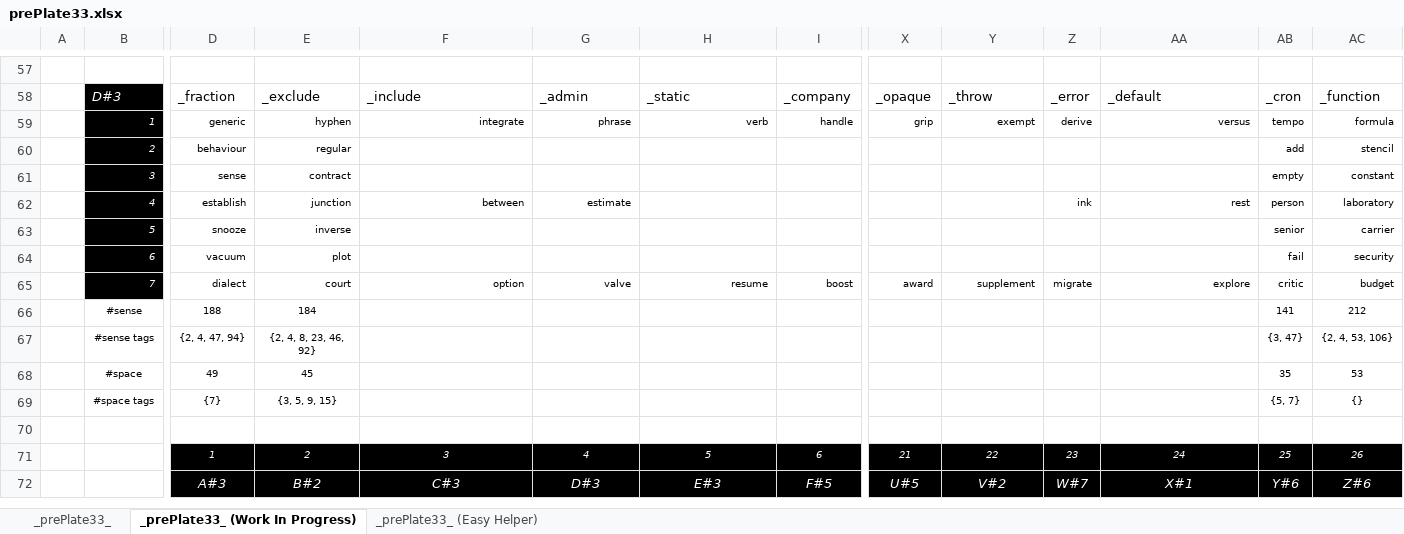
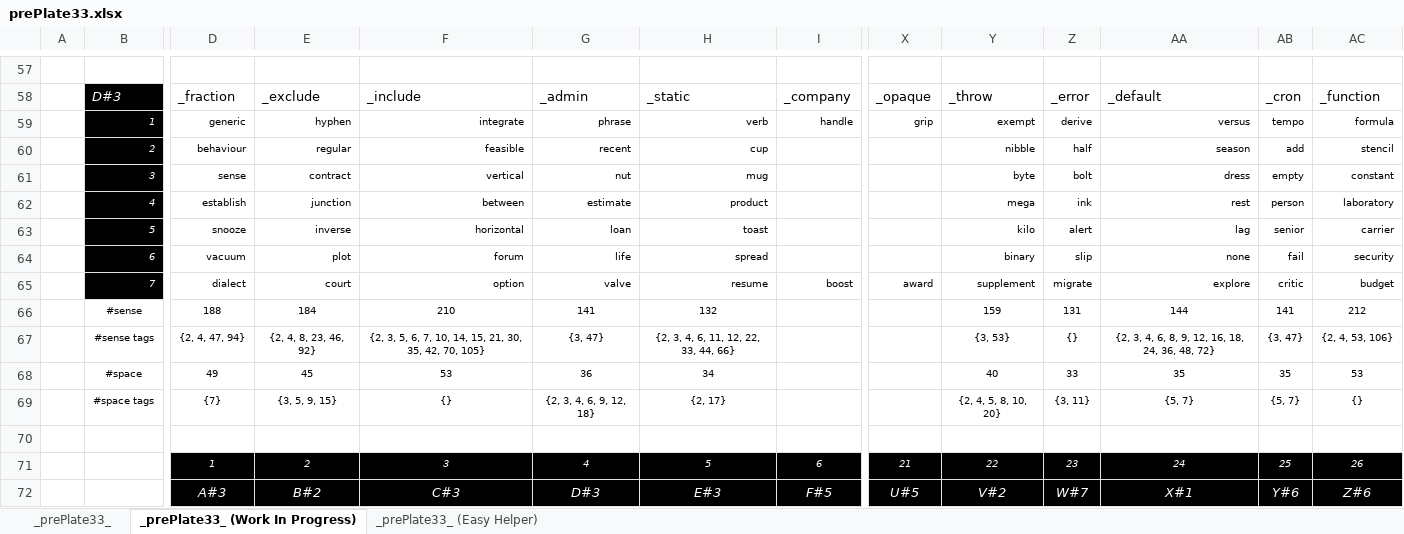
Before and after one commit to openroot/prePlate33, an Excel workbook: prePlate33/Offline Documents (Periodic)/prePlate33.xlsx, sheet _prePlate33_ (Work In Progress), drawn as a sheet; only a part is shown, gaps mark what is left out; values as stored, in another font and other column widths than the file's, no borders; charts and pictures not drawn; removed rows and columns are numbered as before the commit, all else as after; rows hold the shown columns only; the diff names each change by its address in the sheet, - before the commit and + after, or states it on an @@ line.

```diff
--- a/prePlate33/Offline Documents (Periodic)/prePlate33.xlsx (sheet _prePlate33_ (Work In Progress))
+++ b/prePlate33/Offline Documents (Periodic)/prePlate33.xlsx (sheet _prePlate33_ (Work In Progress))
-row 60:  | 2 | behaviour | regular |  |  |  |  |  |  |  |  | add | stencil
-row 61:  | 3 | sense | contract |  |  |  |  |  |  |  |  | empty | constant
+row 60:  | 2 | behaviour | regular | feasible | recent | cup |  |  | nibble | half | season | add | stencil
+row 61:  | 3 | sense | contract | vertical | nut | mug |  |  | byte | bolt | dress | empty | constant
-H62: (empty)
+H62: product
-Y62: (empty)
+Y62: mega
-row 63:  | 5 | snooze | inverse |  |  |  |  |  |  |  |  | senior | carrier
-row 64:  | 6 | vacuum | plot |  |  |  |  |  |  |  |  | fail | security
+row 63:  | 5 | snooze | inverse | horizontal | loan | toast |  |  | kilo | alert | lag | senior | carrier
+row 64:  | 6 | vacuum | plot | forum | life | spread |  |  | binary | slip | none | fail | security
-row 66:  | #sense | 188 | 184 |  |  |  |  |  |  |  |  | 141 | 212
-row 67:  | #sense tags | {2, 4, 47, 94} | {2, 4, 8, 23, 46, 92} |  |  |  |  |  |  |  |  | {3, 47} | {2, 4, 53, 106}
-row 68:  | #space | 49 | 45 |  |  |  |  |  |  |  |  | 35 | 53
-row 69:  | #space tags | {7} | {3, 5, 9, 15} |  |  |  |  |  |  |  |  | {5, 7} | {}
+row 66:  | #sense | 188 | 184 | 210 | 141 | 132 |  |  | 159 | 131 | 144 | 141 | 212
+row 67:  | #sense tags | {2, 4, 47, 94} | {2, 4, 8, 23, 46, 92} | {2, 3, 5, 6, 7, 10, 14, 15, 21, 30, 35, 42, 70, 105} | {3, 47} | {2, 3, 4, 6, 11, 12, 22, 33, 44, 66} |  |  | {3, 53} | {} | {2, 3, 4, 6, 8, 9, 12, 16, 18, 24, 36, 48, 72} | {3, 47} | {2, 4, 53, 106}
+row 68:  | #space | 49 | 45 | 53 | 36 | 34 |  |  | 40 | 33 | 35 | 35 | 53
+row 69:  | #space tags | {7} | {3, 5, 9, 15} | {} | {2, 3, 4, 6, 9, 12, 18} | {2, 17} |  |  | {2, 4, 5, 8, 10, 20} | {3, 11} | {5, 7} | {5, 7} | {}
```
Also changed, not shown: sheet _prePlate33_, 4 other files.
